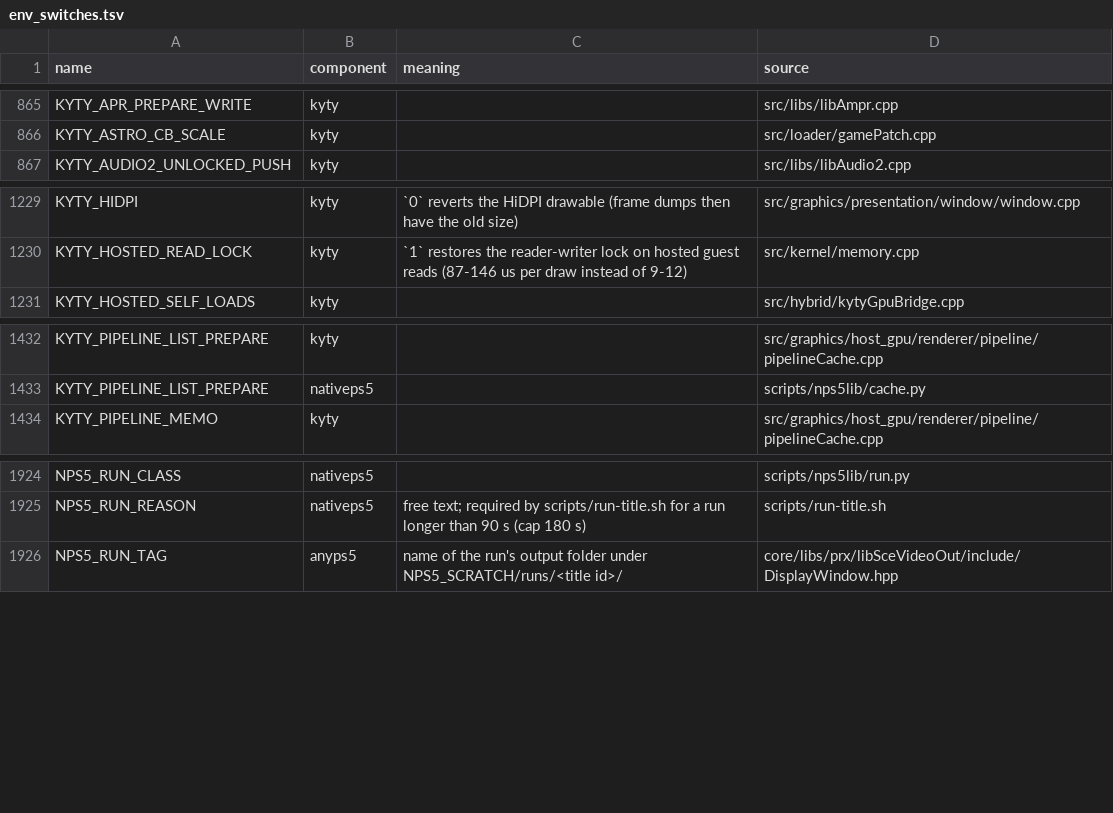
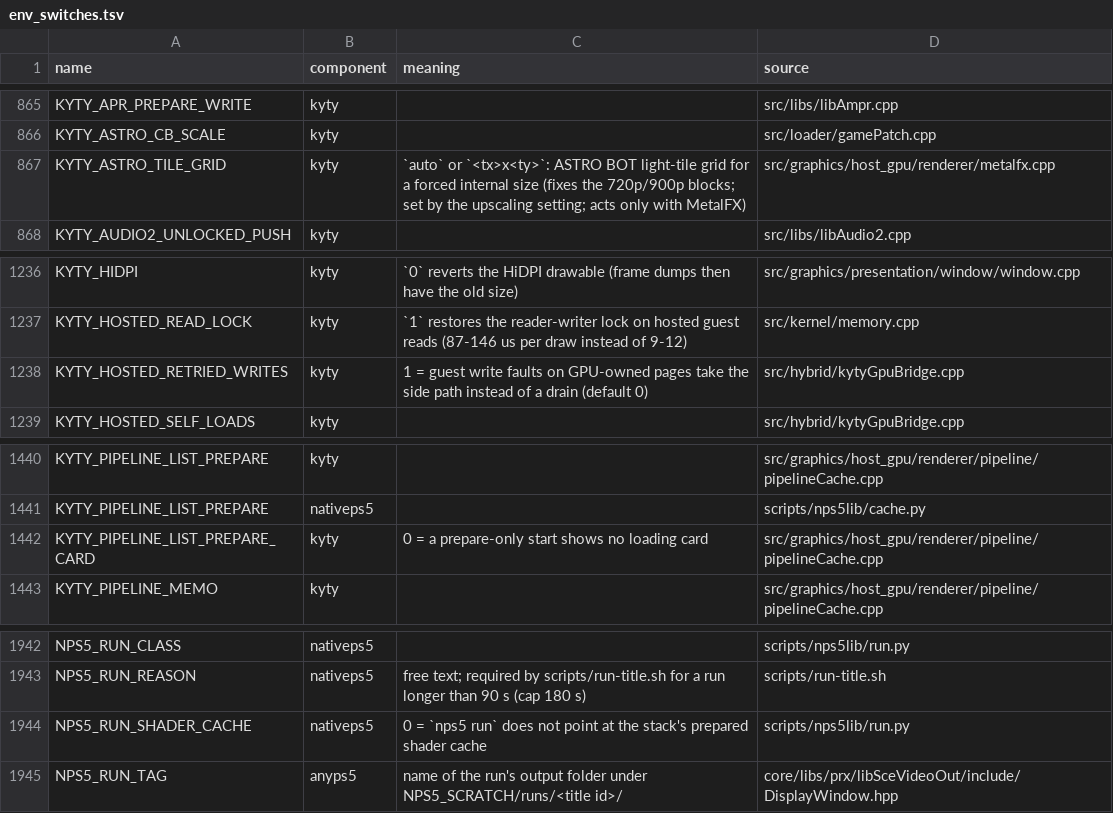
Before and after one commit to computerguy526/nativeps5, a TSV file: docs/env_switches.tsv, drawn as a sheet; only a part is shown, gaps mark what is left out; the diff covers the shown part only.

```diff
--- a/docs/env_switches.tsv
+++ b/docs/env_switches.tsv
@@ -866,2 +866,3 @@ KYTY_APR_PREPARE_WRITE	kyty		src/libs/libAmpr.cpp
 KYTY_ASTRO_CB_SCALE	kyty		src/loader/gamePatch.cpp
+KYTY_ASTRO_TILE_GRID	kyty	`auto` or `<tx>x<ty>`: ASTRO BOT light-tile grid for a forced internal size (fixes the 720p/900p blocks; set by the upscaling setting; acts only with MetalFX)	src/graphics/host_gpu/renderer/metalfx.cpp
 KYTY_AUDIO2_UNLOCKED_PUSH	kyty		src/libs/libAudio2.cpp
@@ -1230,2 +1237,3 @@ KYTY_HIDPI	kyty	`0` reverts the HiDPI drawable (frame dumps then have the old si
 KYTY_HOSTED_READ_LOCK	kyty	`1` restores the reader-writer lock on hosted guest reads (87-146 us per draw instead of 9-12)	src/kernel/memory.cpp
+KYTY_HOSTED_RETRIED_WRITES	kyty	1 = guest write faults on GPU-owned pages take the side path instead of a drain (default 0)	src/hybrid/kytyGpuBridge.cpp
 KYTY_HOSTED_SELF_LOADS	kyty		src/hybrid/kytyGpuBridge.cpp
@@ -1433,2 +1441,3 @@ KYTY_PIPELINE_LIST_PREPARE	kyty		src/graphics/host_gpu/renderer/pipeline/pipelin
 KYTY_PIPELINE_LIST_PREPARE	nativeps5		scripts/nps5lib/cache.py
+KYTY_PIPELINE_LIST_PREPARE_CARD	kyty	0 = a prepare-only start shows no loading card	src/graphics/host_gpu/renderer/pipeline/pipelineCache.cpp
 KYTY_PIPELINE_MEMO	kyty		src/graphics/host_gpu/renderer/pipeline/pipelineCache.cpp
@@ -1925,2 +1943,3 @@ NPS5_RUN_CLASS	nativeps5		scripts/nps5lib/run.py
 NPS5_RUN_REASON	nativeps5	free text; required by scripts/run-title.sh for a run longer than 90 s (cap 180 s)	scripts/run-title.sh
+NPS5_RUN_SHADER_CACHE	nativeps5	0 = `nps5 run` does not point at the stack's prepared shader cache	scripts/nps5lib/run.py
 NPS5_RUN_TAG	anyps5	name of the run's output folder under NPS5_SCRATCH/runs/<title id>/	core/libs/prx/libSceVideoOut/include/DisplayWindow.hpp
```
Also changed, not shown: 15 added rows elsewhere in this file, 4 other files.
